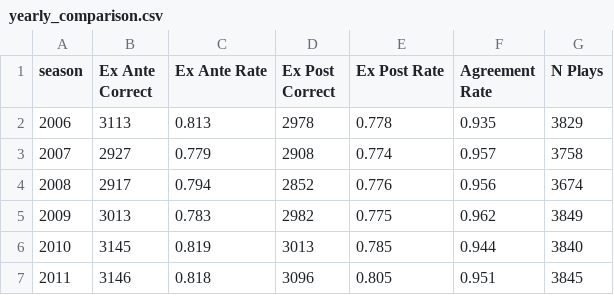
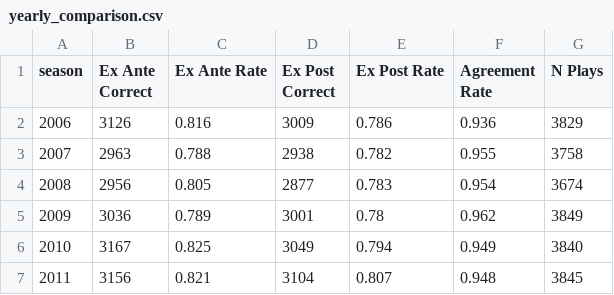
Before and after one commit to AndrewBai-Marketing/go-for-it, a CSV file: outputs/tables/yearly_comparison.csv, drawn as a sheet; only a part is shown; the diff covers the shown part only.

```diff
--- a/outputs/tables/yearly_comparison.csv
+++ b/outputs/tables/yearly_comparison.csv
@@ -1,7 +1,7 @@
 season,Ex Ante Correct,Ex Ante Rate,Ex Post Correct,Ex Post Rate,Agreement Rate,N Plays
-2006,3113,0.813,2978,0.778,0.935,3829
-2007,2927,0.779,2908,0.774,0.957,3758
-2008,2917,0.794,2852,0.776,0.956,3674
-2009,3013,0.783,2982,0.775,0.962,3849
-2010,3145,0.819,3013,0.785,0.944,3840
-2011,3146,0.818,3096,0.805,0.951,3845
+2006,3126,0.816,3009,0.786,0.936,3829
+2007,2963,0.788,2938,0.782,0.955,3758
+2008,2956,0.805,2877,0.783,0.954,3674
+2009,3036,0.789,3001,0.78,0.962,3849
+2010,3167,0.825,3049,0.794,0.949,3840
+2011,3156,0.821,3104,0.807,0.948,3845
```
Also changed, not shown: 64 edited cells elsewhere in this file, outputs/tables/most_controversial_decisions.csv, outputs/tables/worst_decisions.csv, 10 other files.
